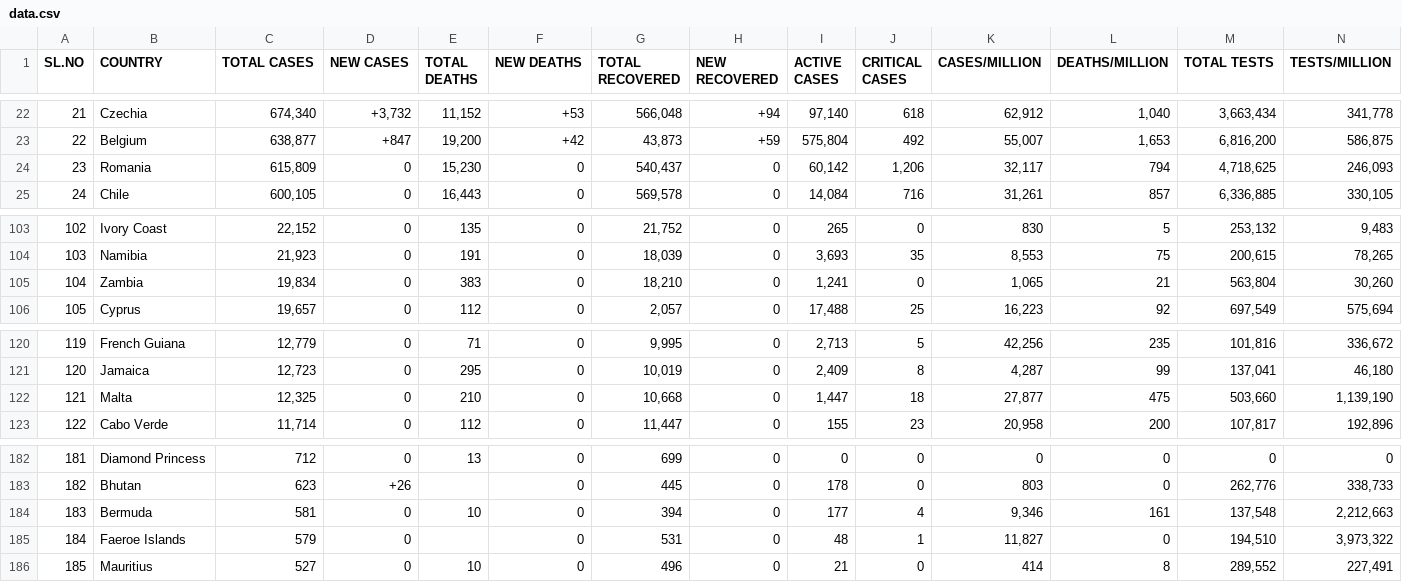
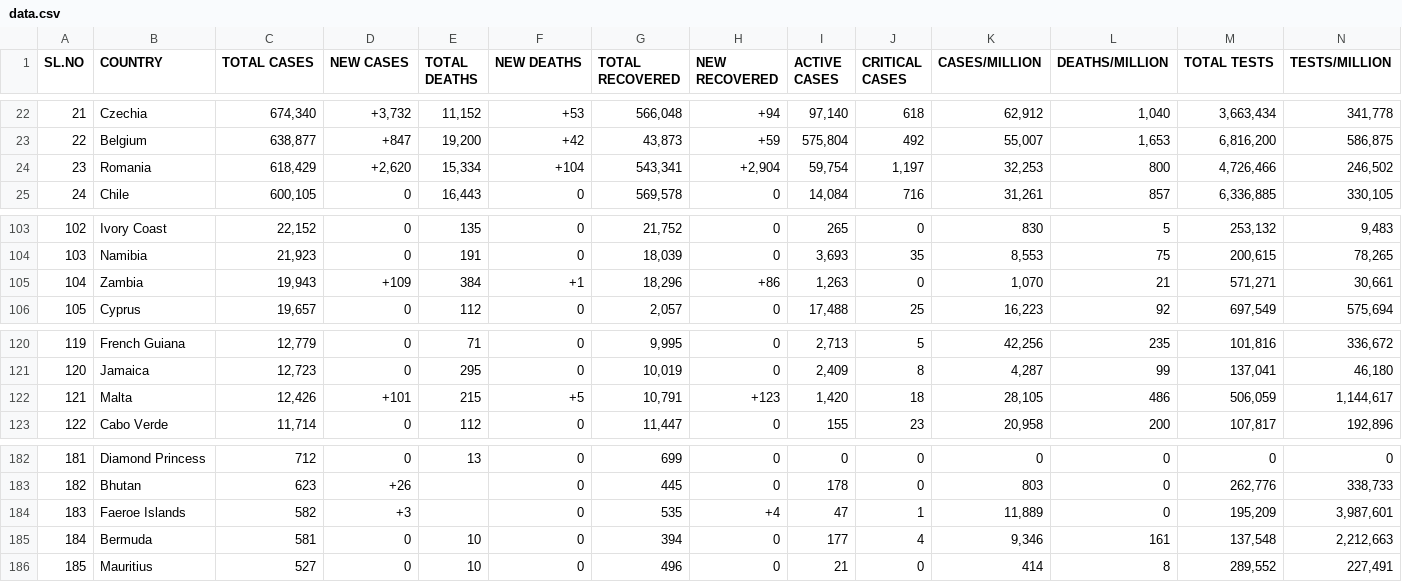
Before and after one commit to deb12378/CV-19, a CSV file: data.csv, drawn as a sheet; only a part is shown, gaps mark what is left out; removed rows and columns are numbered as before the commit, all else as after; rows hold the shown columns only; the diff covers the shown part only; the diff names each change by its address in the sheet, - before the commit and + after, or states it on an @@ line.

Commit message:
Updated data

```diff
--- a/data.csv
+++ b/data.csv
-C24 (TOTAL CASES): 615,809
+C24 (TOTAL CASES): 618,429
-D24 (NEW CASES): 0
+D24 (NEW CASES): +2,620
-E24 (TOTAL DEATHS): 15,230
+E24 (TOTAL DEATHS): 15,334
-F24 (NEW DEATHS): 0
+F24 (NEW DEATHS): +104
-G24 (TOTAL RECOVERED): 540,437
+G24 (TOTAL RECOVERED): 543,341
-H24 (NEW RECOVERED): 0
+H24 (NEW RECOVERED): +2,904
-I24 (ACTIVE CASES): 60,142
+I24 (ACTIVE CASES): 59,754
-J24 (CRITICAL CASES): 1,206
+J24 (CRITICAL CASES): 1,197
-K24 (CASES/MILLION): 32,117
+K24 (CASES/MILLION): 32,253
-L24 (DEATHS/MILLION): 794
+L24 (DEATHS/MILLION): 800
-M24 (TOTAL TESTS): 4,718,625
+M24 (TOTAL TESTS): 4,726,466
-N24 (TESTS/MILLION): 246,093
+N24 (TESTS/MILLION): 246,502
-C105 (TOTAL CASES): 19,834
+C105 (TOTAL CASES): 19,943
-D105 (NEW CASES): 0
+D105 (NEW CASES): +109
-E105 (TOTAL DEATHS): 383
+E105 (TOTAL DEATHS): 384
-F105 (NEW DEATHS): 0
+F105 (NEW DEATHS): +1
-G105 (TOTAL RECOVERED): 18,210
+G105 (TOTAL RECOVERED): 18,296
-H105 (NEW RECOVERED): 0
+H105 (NEW RECOVERED): +86
-I105 (ACTIVE CASES): 1,241
+I105 (ACTIVE CASES): 1,263
-K105 (CASES/MILLION): 1,065
+K105 (CASES/MILLION): 1,070
-M105 (TOTAL TESTS): 563,804
+M105 (TOTAL TESTS): 571,271
-N105 (TESTS/MILLION): 30,260
+N105 (TESTS/MILLION): 30,661
-C122 (TOTAL CASES): 12,325
+C122 (TOTAL CASES): 12,426
-D122 (NEW CASES): 0
+D122 (NEW CASES): +101
-E122 (TOTAL DEATHS): 210
+E122 (TOTAL DEATHS): 215
-F122 (NEW DEATHS): 0
+F122 (NEW DEATHS): +5
-G122 (TOTAL RECOVERED): 10,668
+G122 (TOTAL RECOVERED): 10,791
-H122 (NEW RECOVERED): 0
+H122 (NEW RECOVERED): +123
-I122 (ACTIVE CASES): 1,447
+I122 (ACTIVE CASES): 1,420
-K122 (CASES/MILLION): 27,877
+K122 (CASES/MILLION): 28,105
-L122 (DEATHS/MILLION): 475
+L122 (DEATHS/MILLION): 486
-M122 (TOTAL TESTS): 503,660
+M122 (TOTAL TESTS): 506,059
-N122 (TESTS/MILLION): 1,139,190
+N122 (TESTS/MILLION): 1,144,617
+row 184: 183 | Faeroe Islands | 582 | +3 |  | 0 | 535 | +4 | 47 | 1 | 11,889 | 0 | 195,209 | 3,987,601
-A185 (SL.NO): 183
+A185 (SL.NO): 184
-row 185: 184 | Faeroe Islands | 579 | 0 |  | 0 | 531 | 0 | 48 | 1 | 11,827 | 0 | 194,510 | 3,973,322
```
Also changed, not shown: 24 edited cells elsewhere in this file.
